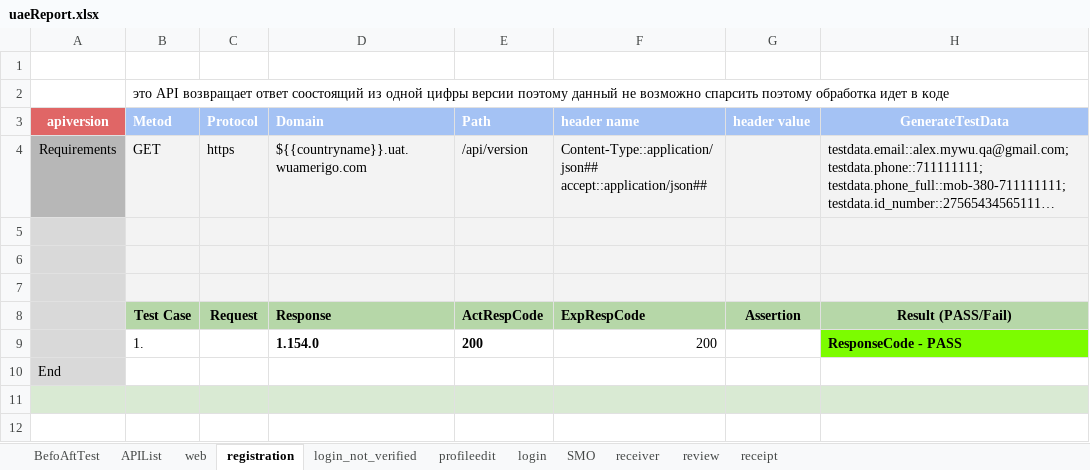
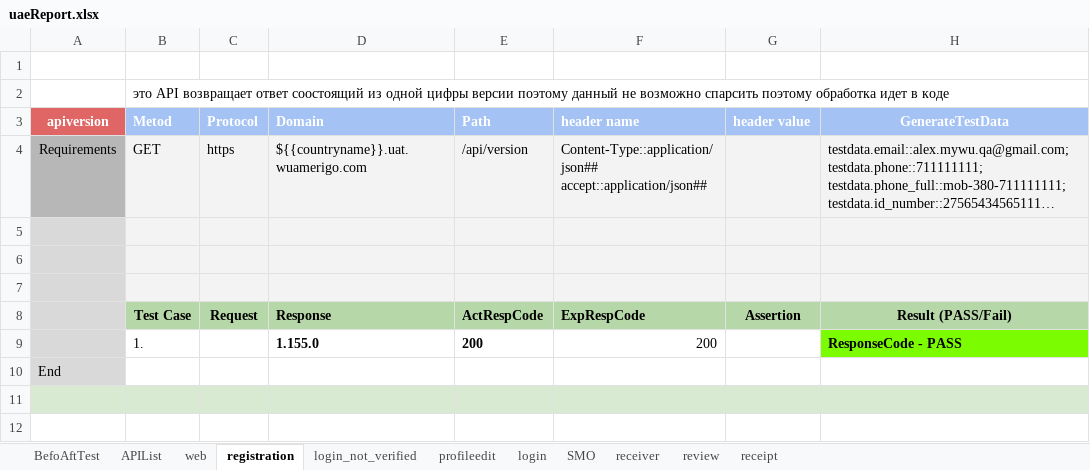
Before and after one commit to alekseymerzlyakov/control, an Excel workbook: Report/uaeReport.xlsx, sheet registration, drawn as a sheet; only a part is shown; long unchanged cells end in …; values as stored, in another font and other column widths than the file's, no borders; charts and pictures not drawn; the diff names each change by its address in the sheet, - before the commit and + after, or states it on an @@ line.

```diff
--- a/Report/uaeReport.xlsx (sheet registration)
+++ b/Report/uaeReport.xlsx (sheet registration)
-D9: 1.154.0
+D9: 1.155.0
```
Also changed, not shown: sheet web, APP/uae.xlsx, 6 other files.
